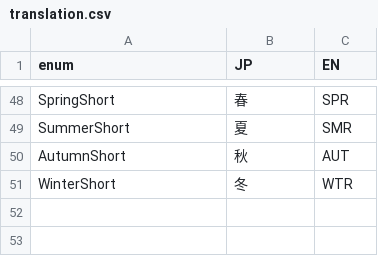
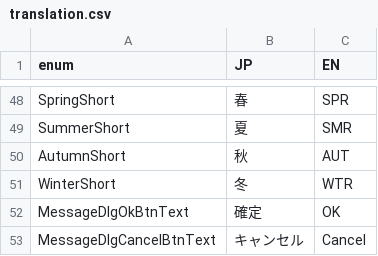
Before and after one commit to bmjoy/Treevel-client, a CSV file: Assets/Project/Resources/GameDatas/translation.csv, drawn as a sheet; only a part is shown, gaps mark what is left out.

```diff
--- a/Assets/Project/Resources/GameDatas/translation.csv
+++ b/Assets/Project/Resources/GameDatas/translation.csv
@@ -51 +51,3 @@ AutumnShort,秋,AUT
 WinterShort,冬,WTR
+MessageDlgOkBtnText,確定,OK
+MessageDlgCancelBtnText,キャンセル,Cancel
```
Also changed, not shown: 3 other files.
